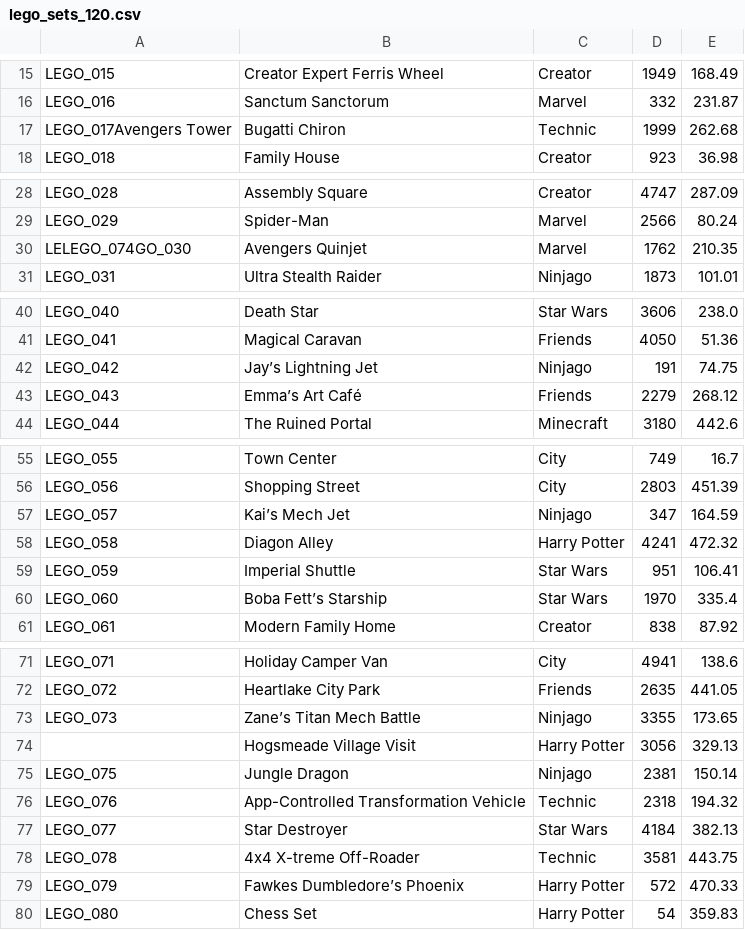
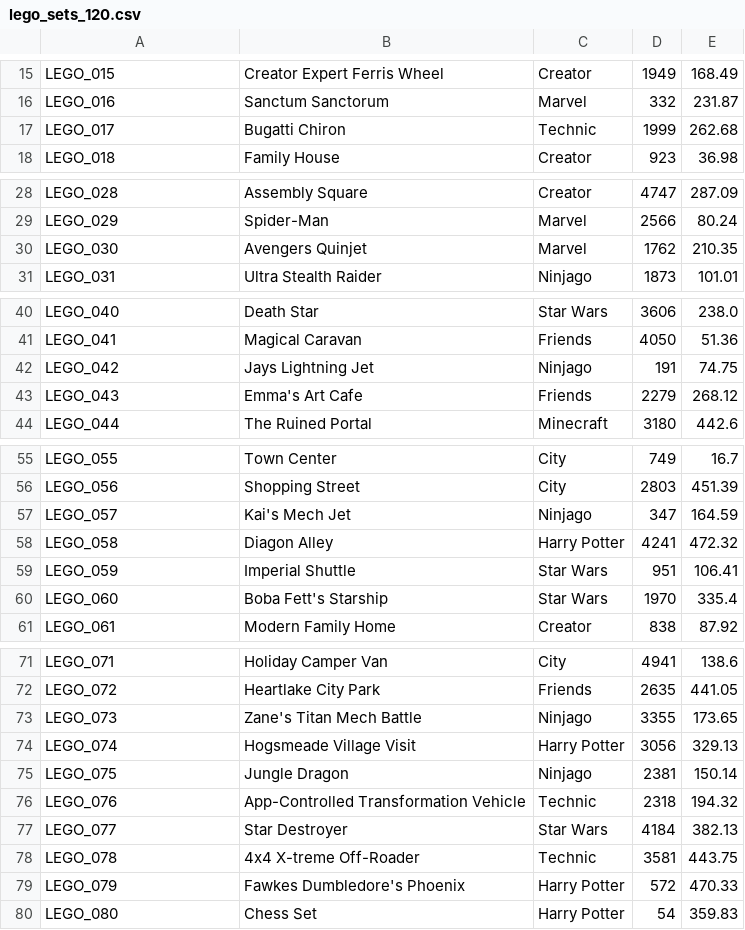
Before and after one commit to Asystole-2/CPP_2025_CA1_TBM, a CSV file: cmake-build-debug/lego_sets_120.csv, drawn as a sheet; only a part is shown, gaps mark what is left out; the diff covers the shown part only.

```diff
--- a/cmake-build-debug/lego_sets_120.csv
+++ b/cmake-build-debug/lego_sets_120.csv
@@ -16,3 +16,3 @@ LEGO_015,Creator Expert Ferris Wheel,Creator,1949,168.49
 LEGO_016,Sanctum Sanctorum,Marvel,332,231.87
-LEGO_017Avengers Tower,Bugatti Chiron,Technic,1999,262.68
+LEGO_017,Bugatti Chiron,Technic,1999,262.68
 LEGO_018,Family House,Creator,923,36.98
@@ -29,3 +29,3 @@ LEGO_028,Assembly Square,Creator,4747,287.09
 LEGO_029,Spider-Man,Marvel,2566,80.24
-LELEGO_074GO_030,Avengers Quinjet,Marvel,1762,210.35
+LEGO_030,Avengers Quinjet,Marvel,1762,210.35
 LEGO_031,Ultra Stealth Raider,Ninjago,1873,101.01
@@ -41,4 +41,4 @@ LEGO_040,Death Star,Star Wars,3606,238.0
 LEGO_041,Magical Caravan,Friends,4050,51.36
-LEGO_042,Jay’s Lightning Jet,Ninjago,191,74.75
-LEGO_043,Emma’s Art Café,Friends,2279,268.12
+LEGO_042,Jays Lightning Jet,Ninjago,191,74.75
+LEGO_043,Emma's Art Cafe,Friends,2279,268.12
 LEGO_044,The Ruined Portal,Minecraft,3180,442.6
@@ -56,6 +56,6 @@ LEGO_055,Town Center,City,749,16.7
 LEGO_056,Shopping Street,City,2803,451.39
-LEGO_057,Kai’s Mech Jet,Ninjago,347,164.59
+LEGO_057,Kai's Mech Jet,Ninjago,347,164.59
 LEGO_058,Diagon Alley,Harry Potter,4241,472.32
 LEGO_059,Imperial Shuttle,Star Wars,951,106.41
-LEGO_060,Boba Fett’s Starship,Star Wars,1970,335.4
+LEGO_060,Boba Fett's Starship,Star Wars,1970,335.4
 LEGO_061,Modern Family Home,Creator,838,87.92
@@ -72,4 +72,4 @@ LEGO_071,Holiday Camper Van,City,4941,138.6
 LEGO_072,Heartlake City Park,Friends,2635,441.05
-LEGO_073,Zane’s Titan Mech Battle,Ninjago,3355,173.65
-,Hogsmeade Village Visit,Harry Potter,3056,329.13
+LEGO_073,Zane's Titan Mech Battle,Ninjago,3355,173.65
+LEGO_074,Hogsmeade Village Visit,Harry Potter,3056,329.13
 LEGO_075,Jungle Dragon,Ninjago,2381,150.14
@@ -78,3 +78,3 @@ LEGO_077,Star Destroyer,Star Wars,4184,382.13
 LEGO_078,4x4 X-treme Off-Roader,Technic,3581,443.75
-LEGO_079,Fawkes Dumbledore’s Phoenix,Harry Potter,572,470.33
+LEGO_079,Fawkes Dumbledore's Phoenix,Harry Potter,572,470.33
 LEGO_080,Chess Set,Harry Potter,54,359.83
```
Also changed, not shown: 1 edited cell elsewhere in this file, 6 other files.
